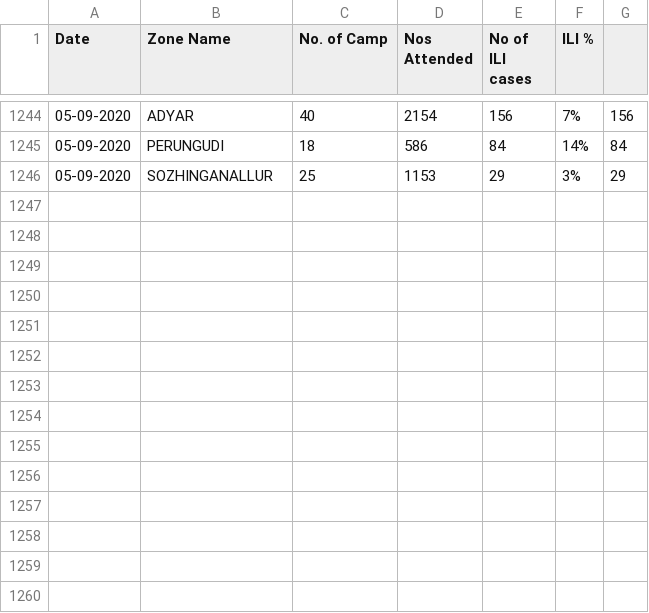
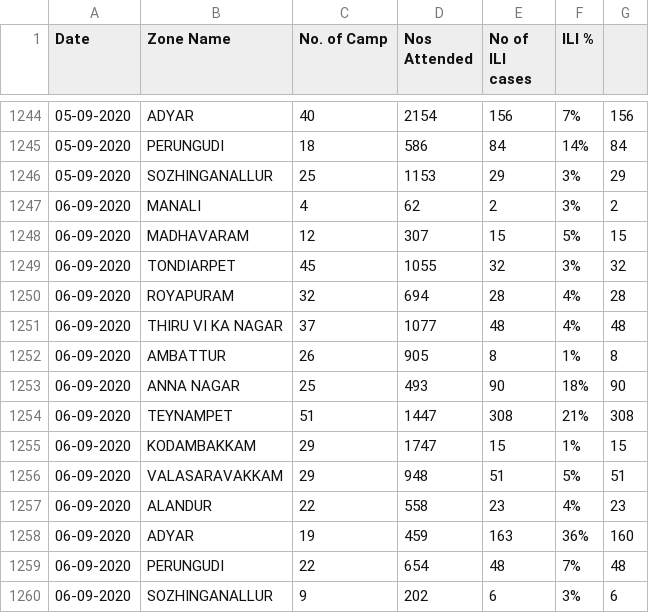
Before and after one commit to elseasama/covid19chennai, a CSV file: chennai_data/fever clinic.csv, drawn as a sheet; only a part is shown, gaps mark what is left out; the diff names each change by its address in the sheet, - before the commit and + after, or states it on an @@ line.

Commit message:
Update fever clinic.csv

```diff
--- a/chennai_data/fever clinic.csv
+++ b/chennai_data/fever clinic.csv
+row 1247: 06-09-2020 | MANALI | 4 | 62 | 2 | 3% | 2
+row 1248: 06-09-2020 | MADHAVARAM | 12 | 307 | 15 | 5% | 15
+row 1249: 06-09-2020 | TONDIARPET | 45 | 1055 | 32 | 3% | 32
+row 1250: 06-09-2020 | ROYAPURAM | 32 | 694 | 28 | 4% | 28
+row 1251: 06-09-2020 | THIRU VI KA NAGAR | 37 | 1077 | 48 | 4% | 48
+row 1252: 06-09-2020 | AMBATTUR | 26 | 905 | 8 | 1% | 8
+row 1253: 06-09-2020 | ANNA NAGAR | 25 | 493 | 90 | 18% | 90
+row 1254: 06-09-2020 | TEYNAMPET | 51 | 1447 | 308 | 21% | 308
+row 1255: 06-09-2020 | KODAMBAKKAM | 29 | 1747 | 15 | 1% | 15
+row 1256: 06-09-2020 | VALASARAVAKKAM | 29 | 948 | 51 | 5% | 51
+row 1257: 06-09-2020 | ALANDUR | 22 | 558 | 23 | 4% | 23
+row 1258: 06-09-2020 | ADYAR | 19 | 459 | 163 | 36% | 160
+row 1259: 06-09-2020 | PERUNGUDI | 22 | 654 | 48 | 7% | 48
+row 1260: 06-09-2020 | SOZHINGANALLUR | 9 | 202 | 6 | 3% | 6
```
